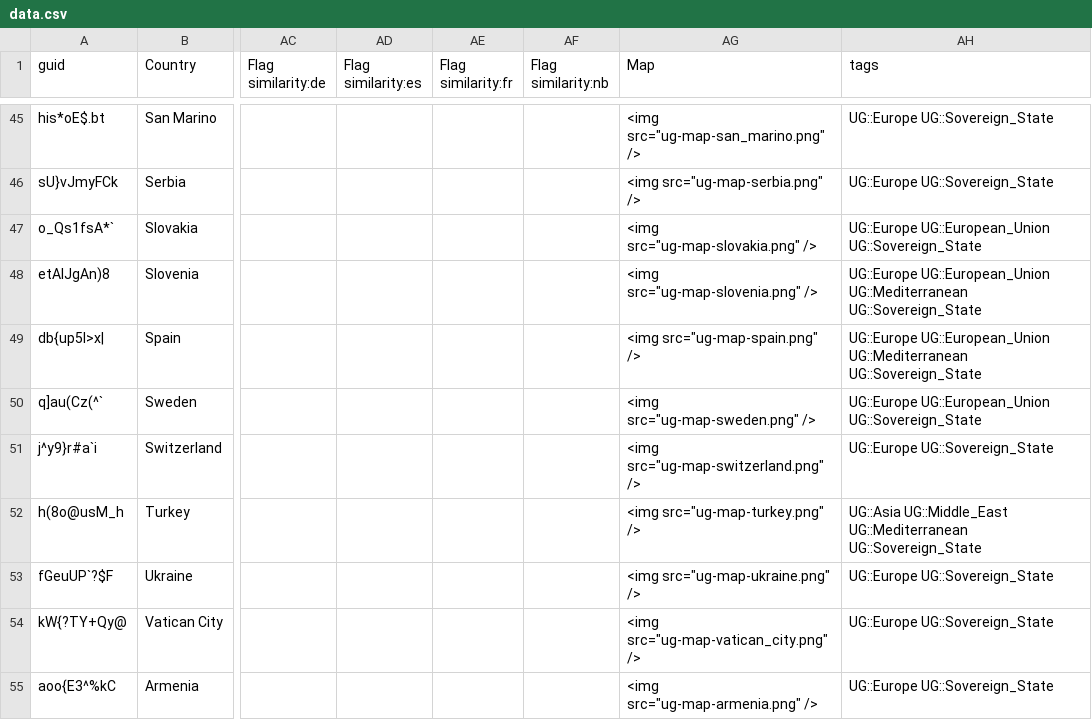
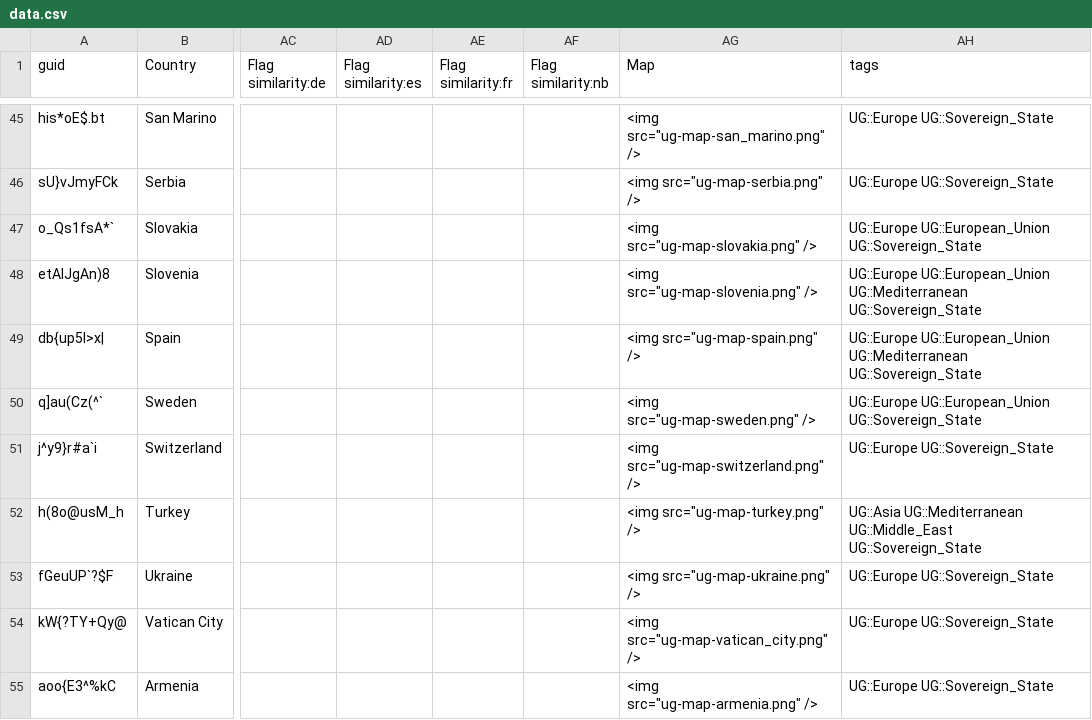
Before and after one commit to anki-geo/ultimate-geography, a CSV file: src/data.csv, drawn as a sheet; only a part is shown, gaps mark what is left out; the diff covers the shown part only; the diff names each change by its address in the sheet, - before the commit and + after, or states it on an @@ line.

Commit message:
Sort all tags alphabetically
It's useful to be able to rely upon the sorting when doing mass
changes to the tags.

```diff
--- a/src/data.csv
+++ b/src/data.csv
-AH52 (tags): UG::Asia UG::Middle_East UG::Mediterranean UG::Sovereign_State
+AH52 (tags): UG::Asia UG::Mediterranean UG::Middle_East UG::Sovereign_State
```
Also changed, not shown: 7 edited cells elsewhere in this file.
